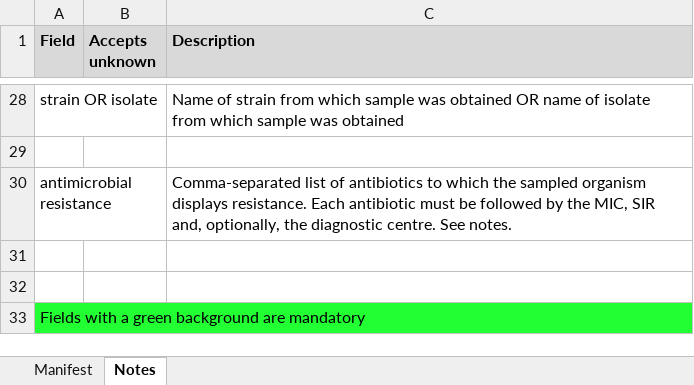
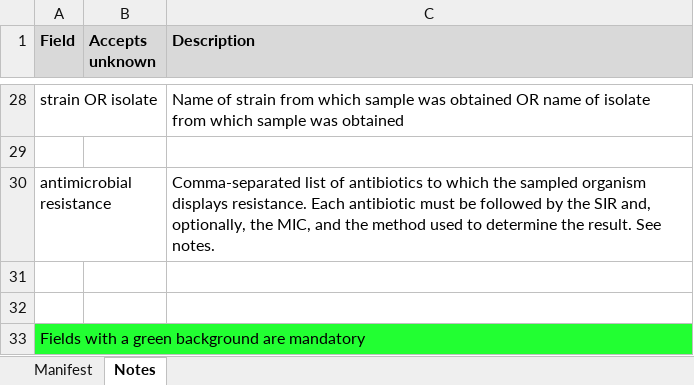
Before and after one commit to jacquikeane/HICF_checklist, an Excel workbook: midas_manifest_v5.xlsx, sheet Notes, drawn as a sheet; only a part is shown, gaps mark what is left out; values as stored, in another font and other column widths than the file's, no borders; charts and pictures not drawn; the diff names each change by its address in the sheet, - before the commit and + after, or states it on an @@ line.

Commit message:
Tweak notes to reflect change to AMR components

```diff
--- a/midas_manifest_v5.xlsx (sheet Notes)
+++ b/midas_manifest_v5.xlsx (sheet Notes)
-C30 (Description): …by the MIC, SIR and, optionally, the diagnostic centre. See notes.
+C30 (Description): …by the SIR and, optionally, the MIC, and the method used to determine the result. See notes.
```
